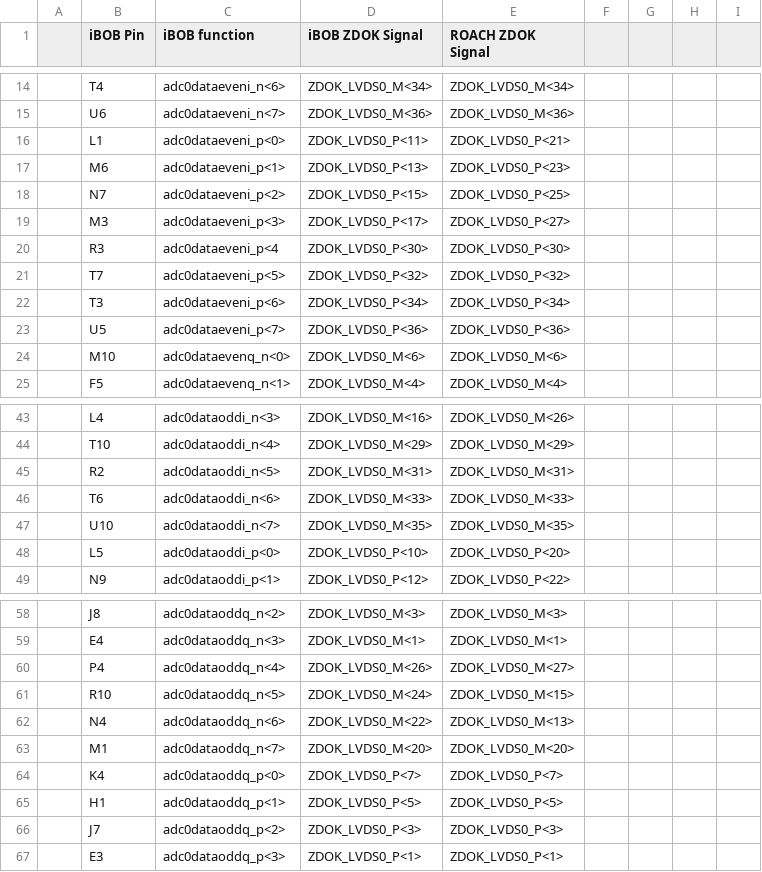
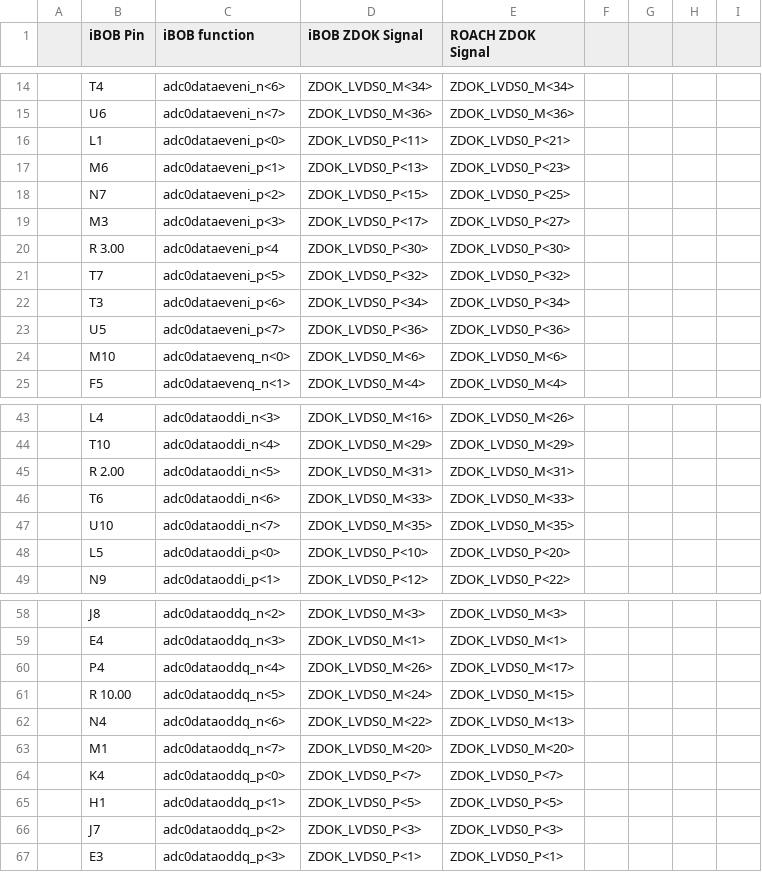
Before and after one commit to ska-sa/roach1_hardware, a CSV file: IO/ibob_roach_iadc_mapping.csv, drawn as a sheet; only a part is shown, gaps mark what is left out; the diff covers the shown part only.

Commit message:
added iadc_pinout.pdf
git-svn-id: https://katfs.kat.ac.za/svnROACH/elec@1083 51f75b46-3331-0410-b433-c6c2fccb8461

```diff
--- a/IO/ibob_roach_iadc_mapping.csv
+++ b/IO/ibob_roach_iadc_mapping.csv
@@ -20 +20 @@
-,"R3","adc0dataeveni_p<4","ZDOK_LVDS0_P<30>","ZDOK_LVDS0_P<30>",,,,
+,R 3.00,"adc0dataeveni_p<4","ZDOK_LVDS0_P<30>","ZDOK_LVDS0_P<30>"
@@ -45 +45 @@
-,"R2","adc0dataoddi_n<5>","ZDOK_LVDS0_M<31>","ZDOK_LVDS0_M<31>",,,,
+,R 2.00,"adc0dataoddi_n<5>","ZDOK_LVDS0_M<31>","ZDOK_LVDS0_M<31>"
@@ -60,2 +60,2 @@
-,"P4","adc0dataoddq_n<4>","ZDOK_LVDS0_M<26>","ZDOK_LVDS0_M<27>",,,,
-,"R10","adc0dataoddq_n<5>","ZDOK_LVDS0_M<24>","ZDOK_LVDS0_M<15>",,,,
+,"P4","adc0dataoddq_n<4>","ZDOK_LVDS0_M<26>","ZDOK_LVDS0_M<17>"
+,R 10.00,"adc0dataoddq_n<5>","ZDOK_LVDS0_M<24>","ZDOK_LVDS0_M<15>"
```
Also changed, not shown: 10 edited cells elsewhere in this file, 1 other file.
